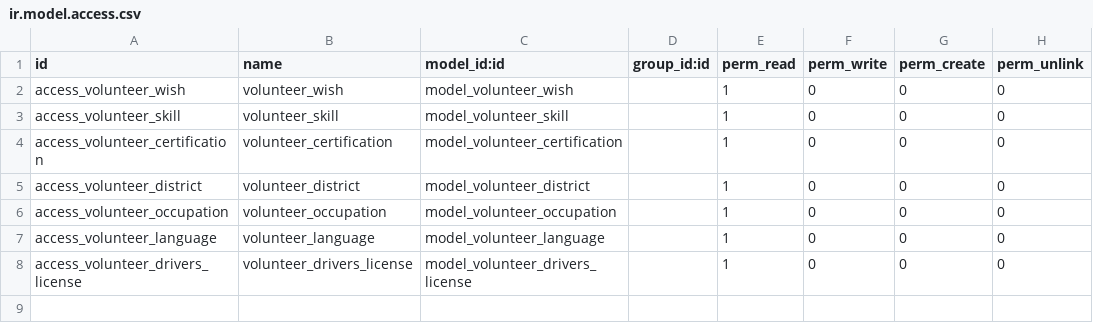
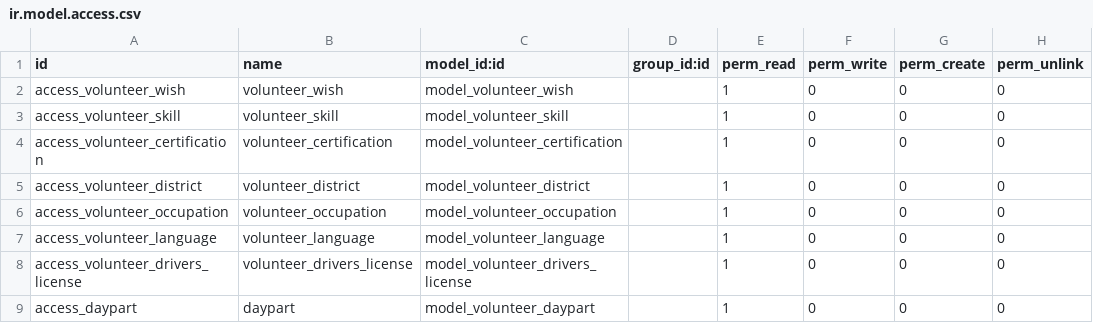
Before and after one commit to EE/bestja, a CSV file: addons/bestja_volunteer/security/ir.model.access.csv, drawn as a sheet; the diff names each change by its address in the sheet, - before the commit and + after, or states it on an @@ line.

```diff
--- a/addons/bestja_volunteer/security/ir.model.access.csv
+++ b/addons/bestja_volunteer/security/ir.model.access.csv
+row 9: access_daypart | daypart | model_volunteer_daypart |  | 1 | 0 | 0 | 0
```
Also changed, not shown: addons/bestja_offers/security/ir.model.access.csv, 7 other files.
